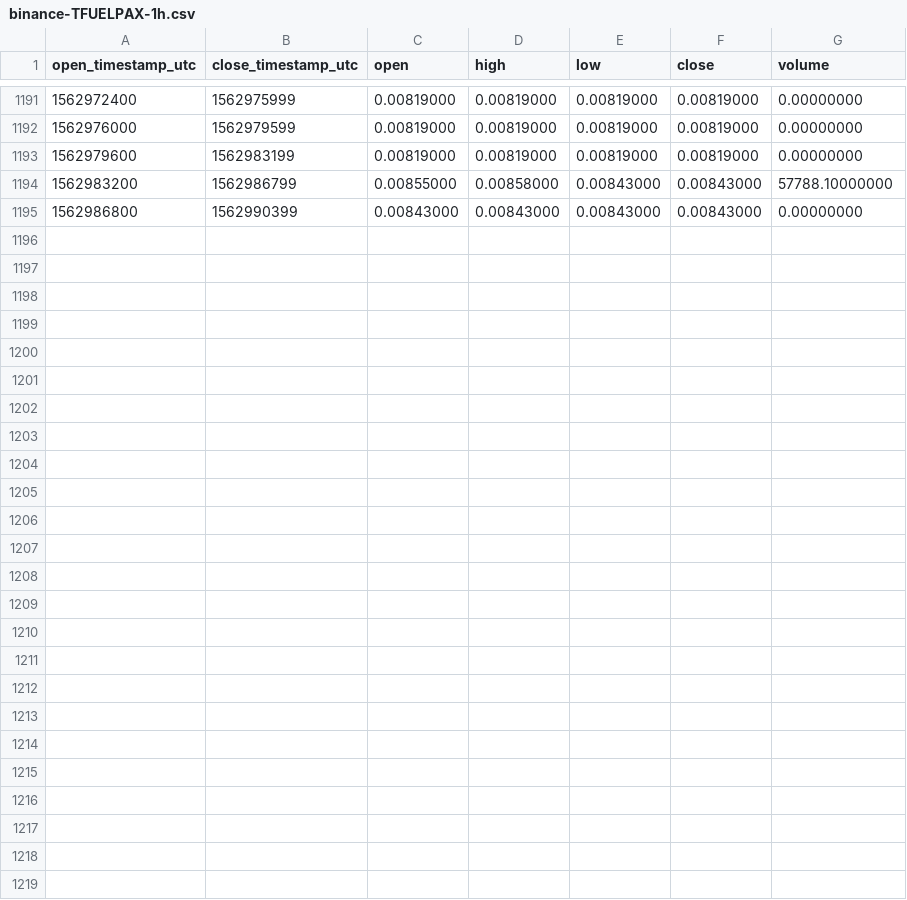
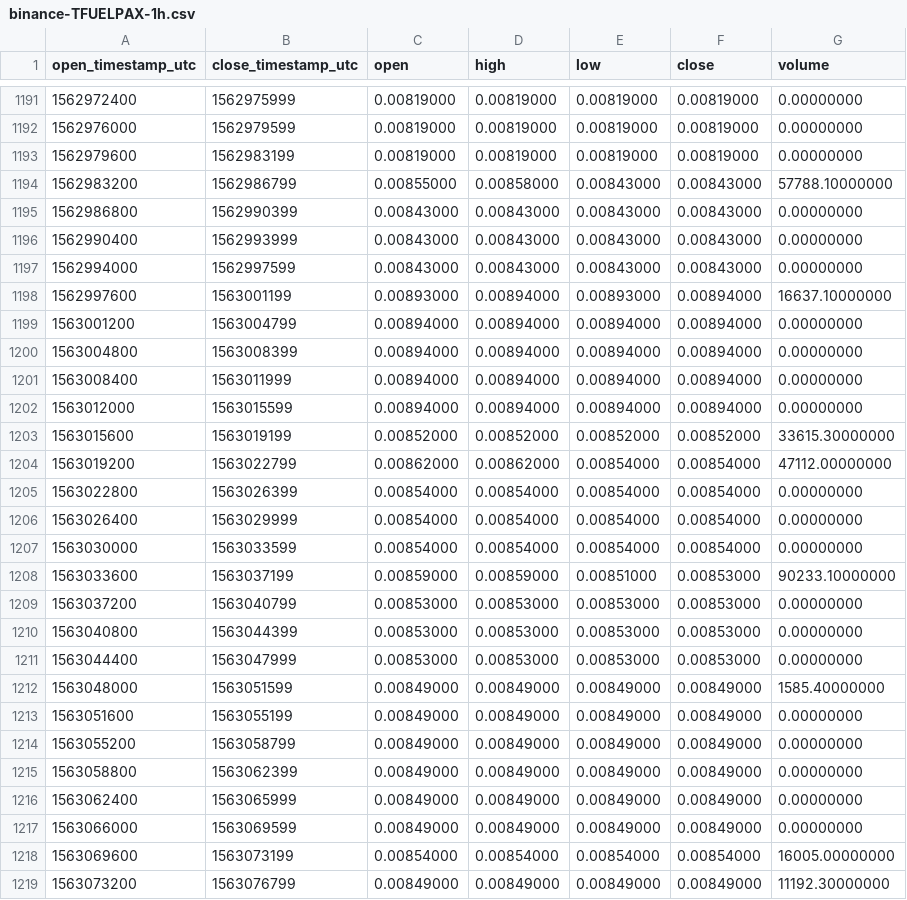
Before and after one commit to cryptobigbro/binance-TFUELPAX, a CSV file: binance-TFUELPAX-1h.csv, drawn as a sheet; only a part is shown, gaps mark what is left out.

Commit message:
Update OHLCV data.

```diff
--- a/binance-TFUELPAX-1h.csv
+++ b/binance-TFUELPAX-1h.csv
@@ -1195 +1195,25 @@ open_timestamp_utc,close_timestamp_utc,open,high,low,close,volume
 1562986800,1562990399,0.00843000,0.00843000,0.00843000,0.00843000,0.00000000
+1562990400,1562993999,0.00843000,0.00843000,0.00843000,0.00843000,0.00000000
+1562994000,1562997599,0.00843000,0.00843000,0.00843000,0.00843000,0.00000000
+1562997600,1563001199,0.00893000,0.00894000,0.00893000,0.00894000,16637.10000000
+1563001200,1563004799,0.00894000,0.00894000,0.00894000,0.00894000,0.00000000
+1563004800,1563008399,0.00894000,0.00894000,0.00894000,0.00894000,0.00000000
+1563008400,1563011999,0.00894000,0.00894000,0.00894000,0.00894000,0.00000000
+1563012000,1563015599,0.00894000,0.00894000,0.00894000,0.00894000,0.00000000
+1563015600,1563019199,0.00852000,0.00852000,0.00852000,0.00852000,33615.30000000
+1563019200,1563022799,0.00862000,0.00862000,0.00854000,0.00854000,47112.00000000
+1563022800,1563026399,0.00854000,0.00854000,0.00854000,0.00854000,0.00000000
+1563026400,1563029999,0.00854000,0.00854000,0.00854000,0.00854000,0.00000000
+1563030000,1563033599,0.00854000,0.00854000,0.00854000,0.00854000,0.00000000
+1563033600,1563037199,0.00859000,0.00859000,0.00851000,0.00853000,90233.10000000
+1563037200,1563040799,0.00853000,0.00853000,0.00853000,0.00853000,0.00000000
+1563040800,1563044399,0.00853000,0.00853000,0.00853000,0.00853000,0.00000000
+1563044400,1563047999,0.00853000,0.00853000,0.00853000,0.00853000,0.00000000
+1563048000,1563051599,0.00849000,0.00849000,0.00849000,0.00849000,1585.40000000
+1563051600,1563055199,0.00849000,0.00849000,0.00849000,0.00849000,0.00000000
+1563055200,1563058799,0.00849000,0.00849000,0.00849000,0.00849000,0.00000000
+1563058800,1563062399,0.00849000,0.00849000,0.00849000,0.00849000,0.00000000
+1563062400,1563065999,0.00849000,0.00849000,0.00849000,0.00849000,0.00000000
+1563066000,1563069599,0.00849000,0.00849000,0.00849000,0.00849000,0.00000000
+1563069600,1563073199,0.00854000,0.00854000,0.00854000,0.00854000,16005.00000000
+1563073200,1563076799,0.00849000,0.00849000,0.00849000,0.00849000,11192.30000000
```
Also changed, not shown: binance-TFUELPAX-1d.csv.
